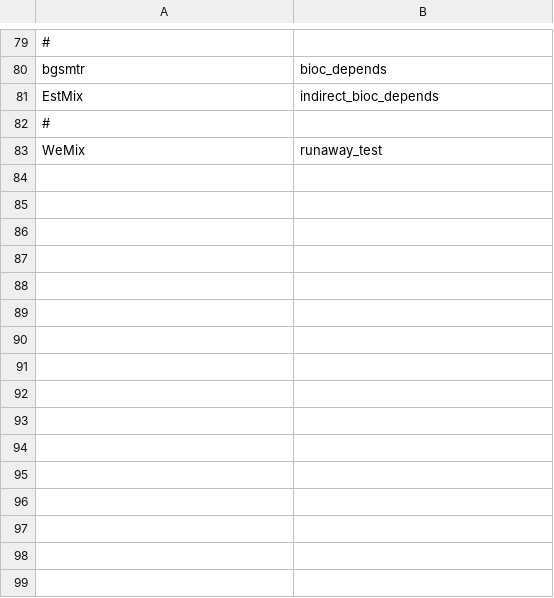
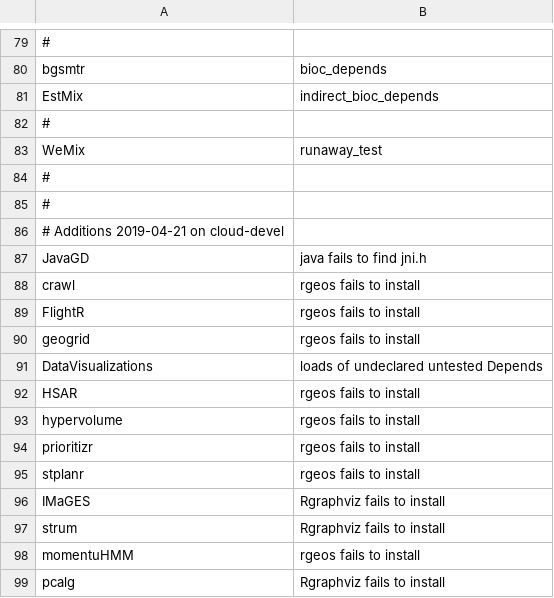
Before and after one commit to RcppCore/rcpp-logs, a CSV file: data/blacklist.csv, drawn as a sheet; only a part is shown, gaps mark what is left out.

Commit message:
adding rgeos, Rgraphviz and one java exclusion

```diff
--- a/data/blacklist.csv
+++ b/data/blacklist.csv
@@ -83 +83,17 @@ EstMix,indirect_bioc_depends
 WeMix,runaway_test
+#
+#
+# Additions 2019-04-21 on cloud-devel
+JavaGD,java fails to find jni.h
+crawl,rgeos fails to install
+FlightR,rgeos fails to install
+geogrid,rgeos fails to install
+DataVisualizations,loads of undeclared untested Depends
+HSAR,rgeos fails to install
+hypervolume,rgeos fails to install
+prioritizr,rgeos fails to install
+stplanr,rgeos fails to install
+IMaGES,Rgraphviz fails to install
+strum,Rgraphviz fails to install
+momentuHMM,rgeos fails to install
+pcalg,Rgraphviz fails to install
```
